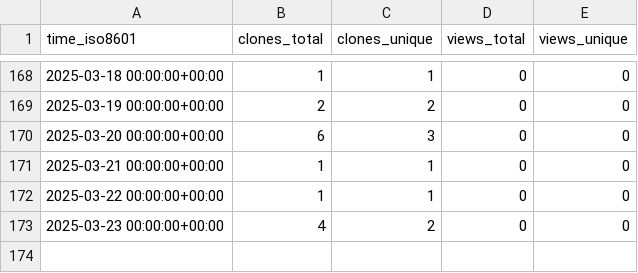
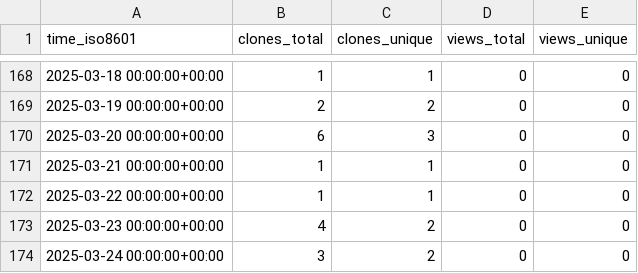
Before and after one commit to ulfsri/firepydaq, a CSV file: ulfsri/firepydaq/ghrs-data/views_clones_aggregate.csv, drawn as a sheet; only a part is shown, gaps mark what is left out; the diff names each change by its address in the sheet, - before the commit and + after, or states it on an @@ line.

```diff
--- a/ulfsri/firepydaq/ghrs-data/views_clones_aggregate.csv
+++ b/ulfsri/firepydaq/ghrs-data/views_clones_aggregate.csv
+row 174: 2025-03-24 00:00:00+00:00 | 3 | 2 | 0 | 0
```
Also changed, not shown: 1 other file.
